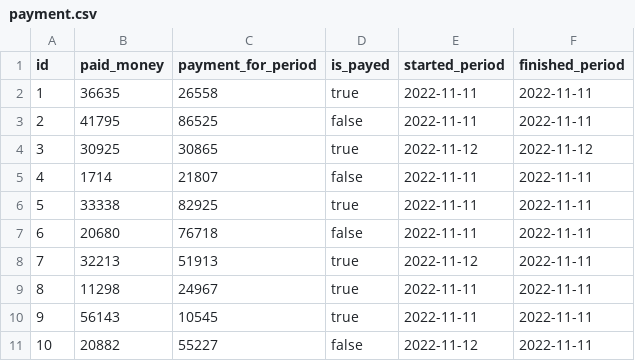
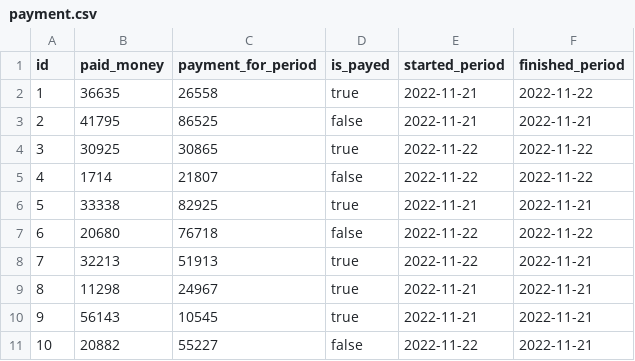
Before and after one commit to ibnNemat/CPM-system, a CSV file: src/main/resources/config/liquibase/fake-data/payment.csv, drawn as a sheet.

```diff
--- a/src/main/resources/config/liquibase/fake-data/payment.csv
+++ b/src/main/resources/config/liquibase/fake-data/payment.csv
@@ -1,11 +1,11 @@
 id;paid_money;payment_for_period;is_payed;started_period;finished_period
-1;36635;26558;true;2022-11-11;2022-11-11
-2;41795;86525;false;2022-11-11;2022-11-11
-3;30925;30865;true;2022-11-12;2022-11-12
-4;1714;21807;false;2022-11-11;2022-11-11
-5;33338;82925;true;2022-11-11;2022-11-11
-6;20680;76718;false;2022-11-11;2022-11-11
-7;32213;51913;true;2022-11-12;2022-11-11
-8;11298;24967;true;2022-11-11;2022-11-11
-9;56143;10545;true;2022-11-11;2022-11-11
-10;20882;55227;false;2022-11-12;2022-11-11
+1;36635;26558;true;2022-11-21;2022-11-22
+2;41795;86525;false;2022-11-21;2022-11-21
+3;30925;30865;true;2022-11-22;2022-11-22
+4;1714;21807;false;2022-11-22;2022-11-22
+5;33338;82925;true;2022-11-21;2022-11-21
+6;20680;76718;false;2022-11-22;2022-11-22
+7;32213;51913;true;2022-11-22;2022-11-21
+8;11298;24967;true;2022-11-21;2022-11-21
+9;56143;10545;true;2022-11-21;2022-11-21
+10;20882;55227;false;2022-11-22;2022-11-21
```
Also changed, not shown: src/main/resources/config/liquibase/fake-data/payment_history.csv, src/main/resources/config/liquibase/fake-data/services.csv, 31 other files.
